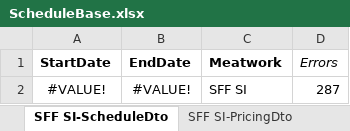
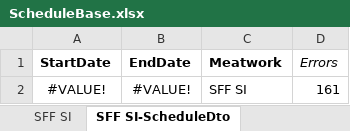
Before and after one commit to Better-Business-by-Design/cloudedge-billing, an Excel workbook: UiPath/Data/ScheduleBase.xlsx, sheet SFF SI-ScheduleDto, drawn as a sheet; values as stored, in another font and other column widths than the file's, no borders; conditional formats not drawn; the diff names each change by its address in the sheet, - before the commit and + after, or states it on an @@ line.

```diff
--- a/UiPath/Data/ScheduleBase.xlsx (sheet SFF SI-ScheduleDto)
+++ b/UiPath/Data/ScheduleBase.xlsx (sheet SFF SI-ScheduleDto)
-D2 (Errors): 287
+D2 (Errors): 161
```
Also changed, not shown: sheet SFF NI-PricingDto, sheet SFF SI-PricingDto, sheet SFF NI-ScheduleDto, other sheet tabs, formulas that keep their value, 6 other files.
